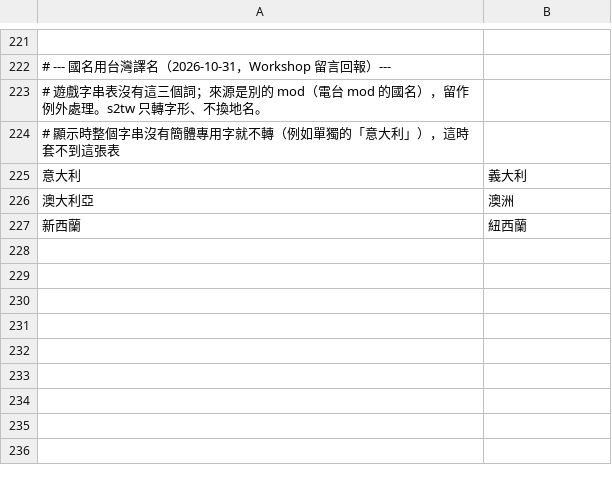
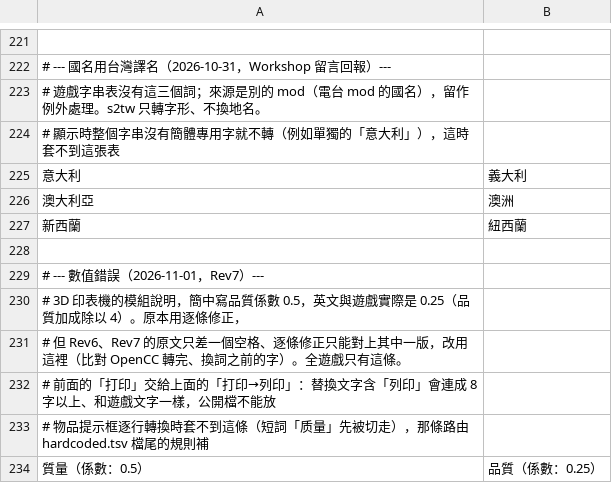
Before and after one commit to dbfoxtw/probably-stolen-mods, a TSV file: mods/zh-hant/data/terms.tsv, drawn as a sheet; only a part is shown, gaps mark what is left out; the diff names each change by its address in the sheet, - before the commit and + after, or states it on an @@ line.

```diff
--- a/mods/zh-hant/data/terms.tsv
+++ b/mods/zh-hant/data/terms.tsv
+row 228: (empty)
+row 229: # --- 數值錯誤（2026-11-01，Rev7）---
+row 230: # 3D 印表機的模組說明，簡中寫品質係數 0.5，英文與遊戲實際是 0.25（品質加成除以 4）。原本用逐條修正，
+row 231: # 但 Rev6、Rev7 的原文只差一個空格、逐條修正只能對上其中一版，改用這裡（比對 OpenCC 轉完、換詞之前的字）。全遊戲只有這條。
+row 232: # 前面的「打印」交給上面的「打印→列印」：替換文字含「列印」會連成 8 字以上、和遊戲文字一樣，公開檔不能放
+row 233: # 物品提示框逐行轉換時套不到這條（短詞「质量」先被切走），那條路由 hardcoded.tsv 檔尾的規則補
+row 234: 質量（係數：0.5） | 品質（係數：0.25）
```
Also changed, not shown: mods/zh-hant/data/hardcoded.tsv, mods/zh-hant/data/overrides.tsv, 5 other files.
